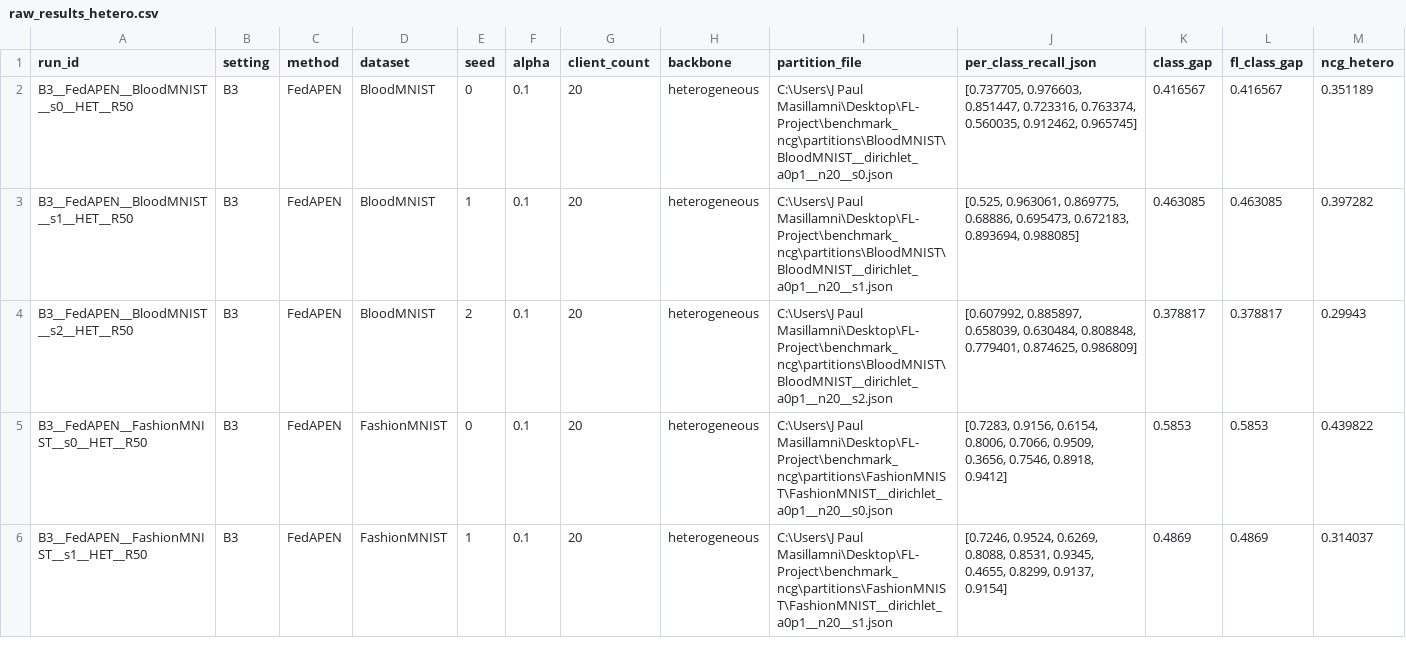
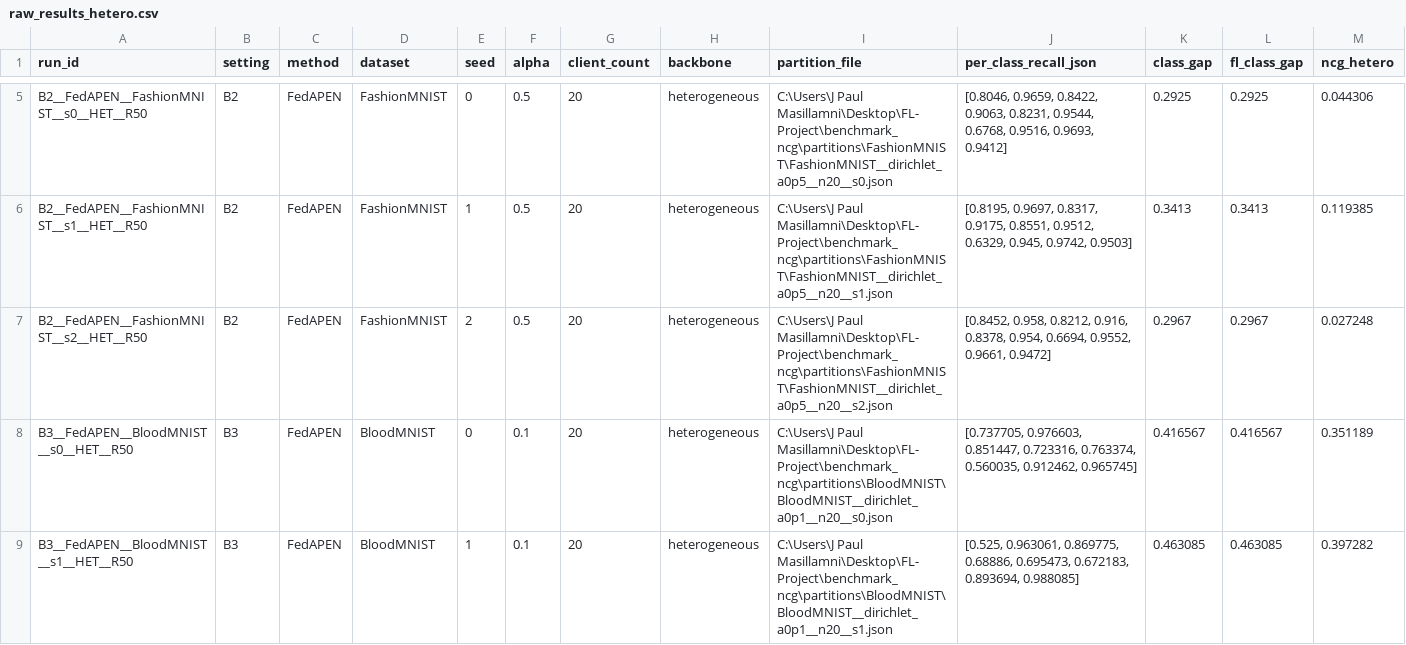
Before and after one commit to Paul4805/ncg-fl-benchmark, a CSV file: benchmark_ncg/results/raw_results_hetero.csv, drawn as a sheet; only a part is shown, gaps mark what is left out; the shorter side is filled out with more unchanged rows; rows hold the shown columns only; the diff covers the shown part only; the diff names each change by its address in the sheet, - before the commit and + after, or states it on an @@ line.

Commit message:
Finalize hetero B2/B3 (18 valid runs), fix --methods wiring, quarantine out-of-scope PHP-FL B2

```diff
--- a/benchmark_ncg/results/raw_results_hetero.csv
+++ b/benchmark_ncg/results/raw_results_hetero.csv
+row 5: B2__FedAPEN__FashionMNIST__s0__HET__R50 | B2 | FedAPEN | FashionMNIST | 0 | 0.5 | 20 | heterogeneous | C:\Users\J Paul Masillamni\Desktop\FL-Project\benchmark_ncg\partitions\FashionMNIST\FashionMNIST__dirichlet_a0p5__n20__s0.json | [0.8046, 0.9659, 0.8422, 0.9063, 0.8231, 0.9544, 0.6768, 0.9516, 0.9693, 0.9412] | 0.2925 | 0.2925 | 0.044306
+row 6: B2__FedAPEN__FashionMNIST__s1__HET__R50 | B2 | FedAPEN | FashionMNIST | 1 | 0.5 | 20 | heterogeneous | C:\Users\J Paul Masillamni\Desktop\FL-Project\benchmark_ncg\partitions\FashionMNIST\FashionMNIST__dirichlet_a0p5__n20__s1.json | [0.8195, 0.9697, 0.8317, 0.9175, 0.8551, 0.9512, 0.6329, 0.945, 0.9742, 0.9503] | 0.3413 | 0.3413 | 0.119385
+row 7: B2__FedAPEN__FashionMNIST__s2__HET__R50 | B2 | FedAPEN | FashionMNIST | 2 | 0.5 | 20 | heterogeneous | C:\Users\J Paul Masillamni\Desktop\FL-Project\benchmark_ncg\partitions\FashionMNIST\FashionMNIST__dirichlet_a0p5__n20__s2.json | [0.8452, 0.958, 0.8212, 0.916, 0.8378, 0.954, 0.6694, 0.9552, 0.9661, 0.9472] | 0.2967 | 0.2967 | 0.027248
```
Also changed, not shown: 3 added rows elsewhere in this file, benchmark_ncg/results/manifest_hetero.csv, benchmark_ncg/results/summary_accuracy_hetero.csv, 7 other files.
